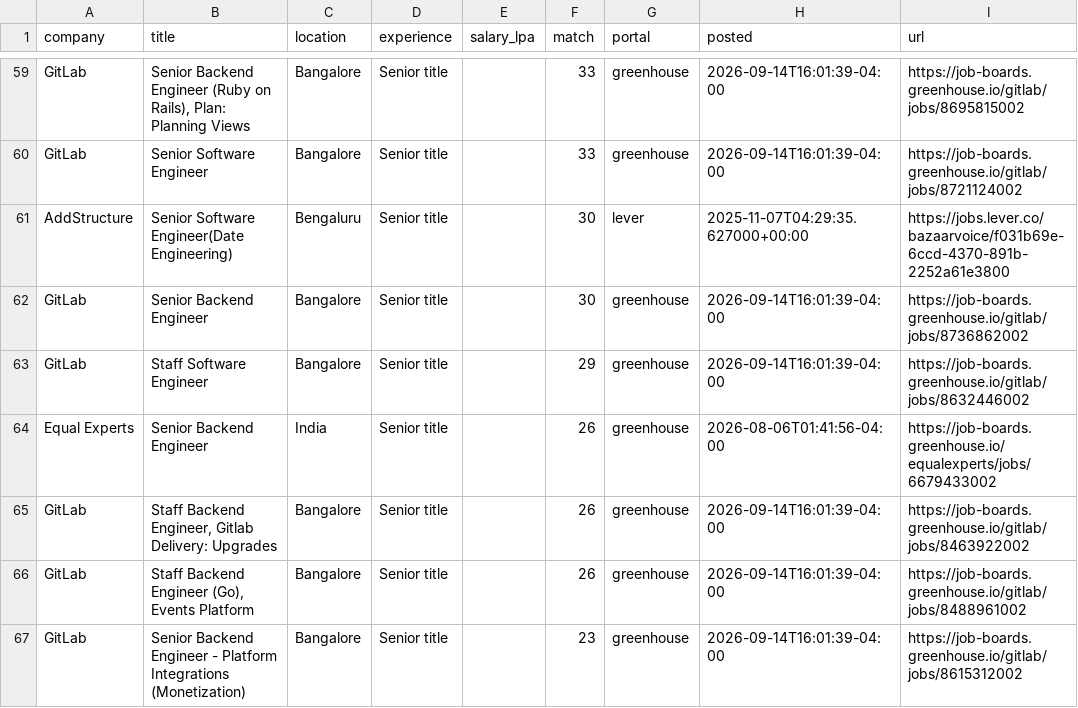
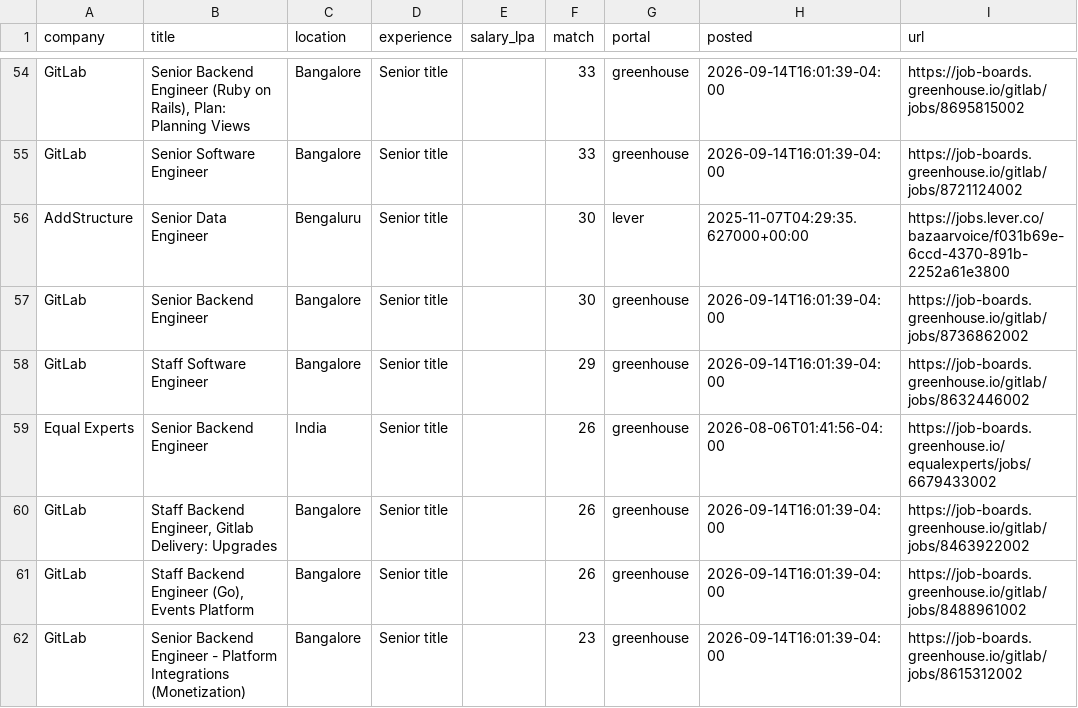
Before and after one commit to ShreyasUpadhyaya/job-radar, a CSV file: docs/jobs.csv, drawn as a sheet; only a part is shown, gaps mark what is left out; the diff covers the shown part only.

```diff
--- a/docs/jobs.csv
+++ b/docs/jobs.csv
@@ -60,3 +55,3 @@ GitLab,"Senior Backend Engineer (Ruby on Rails), Plan: Planning Views",Bangalore
 GitLab,Senior Software Engineer,Bangalore,Senior title,,33,greenhouse,2026-09-14T16:01:39-04:00,https://job-boards.greenhouse.io/gitlab/jobs/8721124002
-AddStructure,Senior Software Engineer(Date Engineering),Bengaluru,Senior title,,30,lever,2025-11-07T04:29:35.627000+00:00,https://jobs.lever.co/bazaarvoice/f031b69e-6ccd-4370-891b-2252a61e3800
+AddStructure,Senior Data Engineer,Bengaluru,Senior title,,30,lever,2025-11-07T04:29:35.627000+00:00,https://jobs.lever.co/bazaarvoice/f031b69e-6ccd-4370-891b-2252a61e3800
 GitLab,Senior Backend Engineer,Bangalore,Senior title,,30,greenhouse,2026-09-14T16:01:39-04:00,https://job-boards.greenhouse.io/gitlab/jobs/8736862002
```
Also changed, not shown: 2 added rows, 8 removed rows and 2 edited cells elsewhere in this file, 5 other files.
